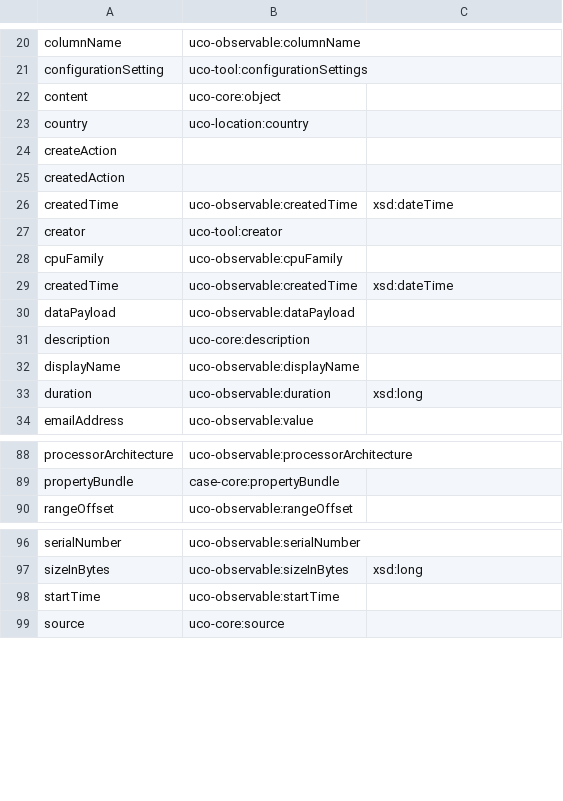
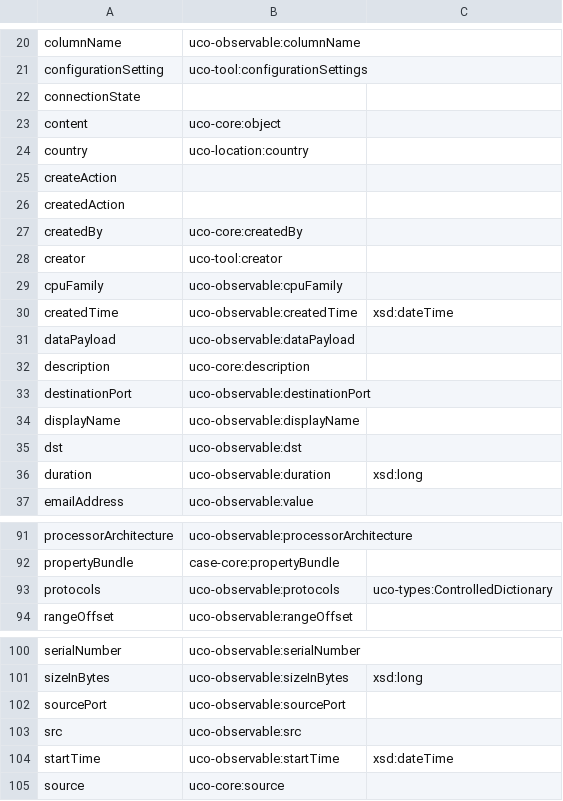
Before and after one commit to casework/CASE, a TSV file: migration/properties.tsv, drawn as a sheet; only a part is shown, gaps mark what is left out.

```diff
--- a/migration/properties.tsv
+++ b/migration/properties.tsv
@@ -21,2 +21,3 @@ columnName	uco-observable:columnName
 configurationSetting	uco-tool:configurationSettings
+connectionState
 content	uco-core:object
@@ -25,3 +26,3 @@ createAction
 createdAction
-createdTime	uco-observable:createdTime	xsd:dateTime
+createdBy	uco-core:createdBy
 creator	uco-tool:creator
@@ -31,3 +32,5 @@ dataPayload	uco-observable:dataPayload
 description	uco-core:description
+destinationPort	uco-observable:destinationPort
 displayName	uco-observable:displayName
+dst	uco-observable:dst
 duration	uco-observable:duration	xsd:long
@@ -89,2 +92,3 @@ processorArchitecture	uco-observable:processorArchitecture
 propertyBundle	case-core:propertyBundle
+protocols	uco-observable:protocols	uco-types:ControlledDictionary
 rangeOffset	uco-observable:rangeOffset
@@ -97,3 +101,5 @@ serialNumber	uco-observable:serialNumber
 sizeInBytes	uco-observable:sizeInBytes	xsd:long
-startTime	uco-observable:startTime
+sourcePort	uco-observable:sourcePort
+src	uco-observable:src
+startTime	uco-observable:startTime	xsd:dateTime
 source	uco-core:source
```
Also changed, not shown: migration/concepts.tsv, migration/properties_ambiguous.tsv.
